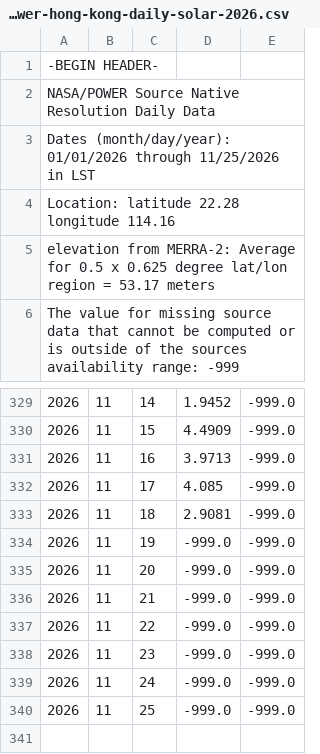
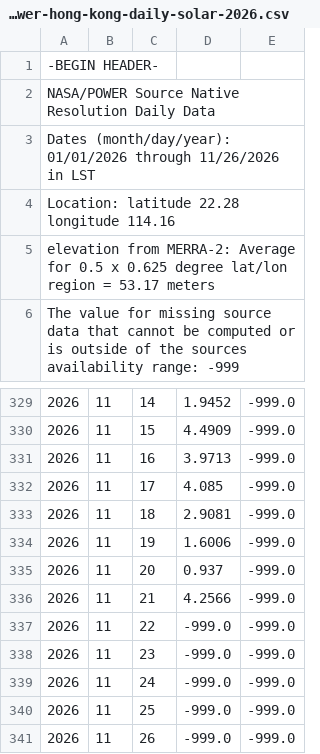
Before and after one commit to ArdenSHI/hong-kong-sunlight, a CSV file: data/nasa-power-hong-kong-daily-solar-2026.csv, drawn as a sheet; only a part is shown, gaps mark what is left out; the diff names each change by its address in the sheet, - before the commit and + after, or states it on an @@ line.

```diff
--- a/data/nasa-power-hong-kong-daily-solar-2026.csv
+++ b/data/nasa-power-hong-kong-daily-solar-2026.csv
-A3: …01/01/2026 through 11/25/2026 in LST
+A3: …01/01/2026 through 11/26/2026 in LST
-D334: -999.0
+D334: 1.6006
-D335: -999.0
+D335: 0.937
-D336: -999.0
+D336: 4.2566
+row 341: 2026 | 11 | 26 | -999.0 | -999.0
```
Also changed, not shown: 1 other file.
